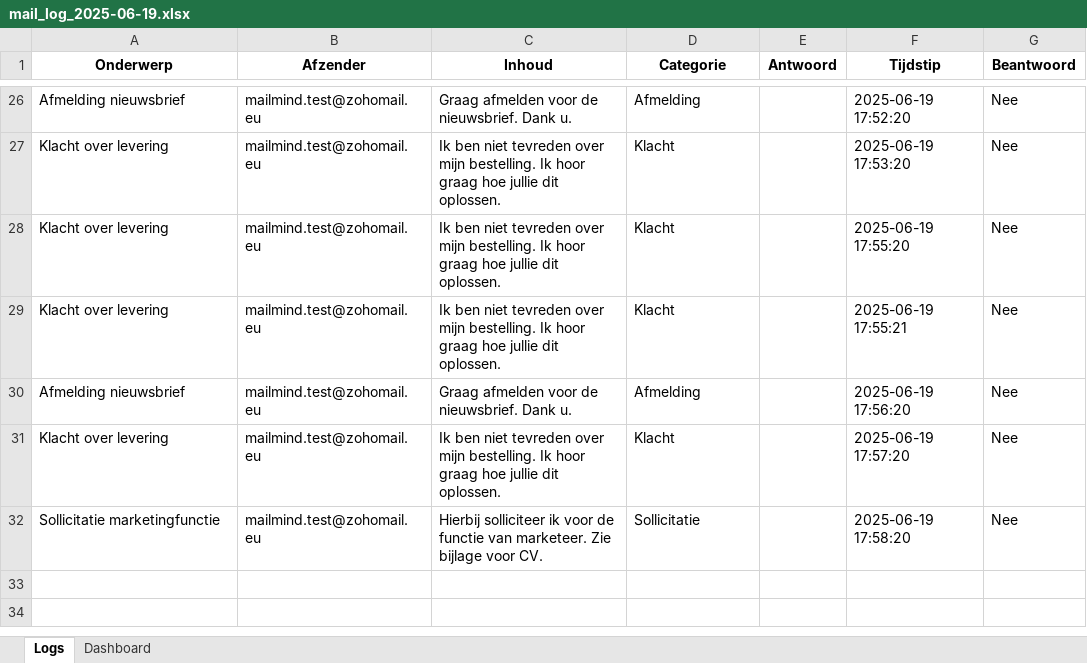
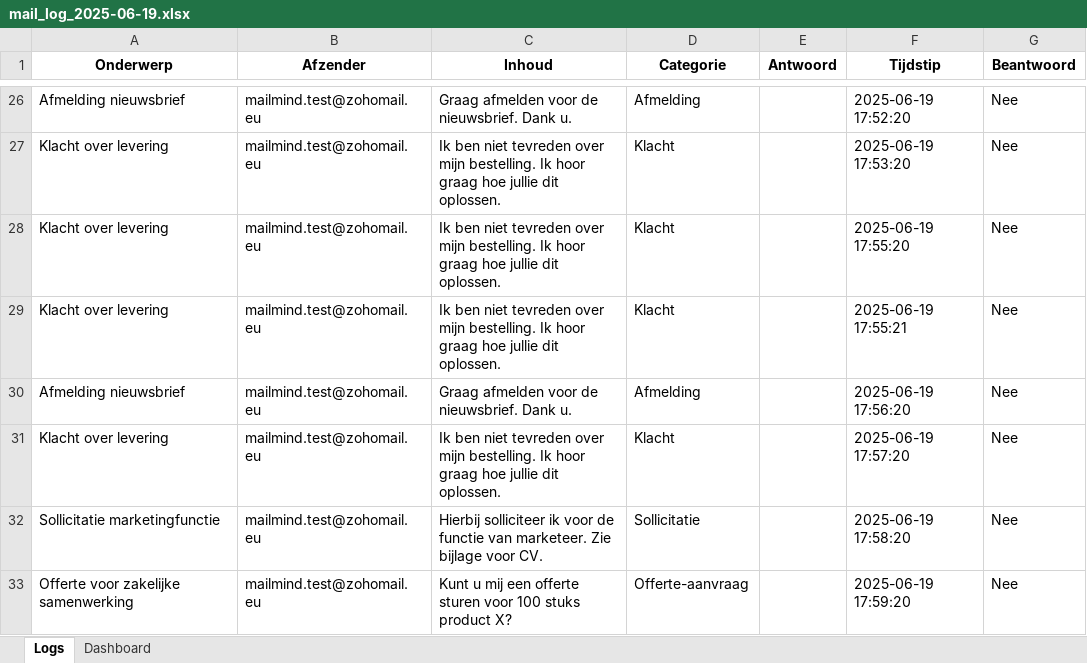
Before and after one commit to MailMind-app/streamlit-dashboard, an Excel workbook: logs/mail_log_2025-06-19.xlsx, sheet Logs, drawn as a sheet; only a part is shown, gaps mark what is left out; values as stored, in another font and other column widths than the file's, no borders; conditional formats not drawn; the diff names each change by its address in the sheet, - before the commit and + after, or states it on an @@ line.

Commit message:
Automatische test-sync: 2025-06-19 17:59:30

```diff
--- a/logs/mail_log_2025-06-19.xlsx (sheet Logs)
+++ b/logs/mail_log_2025-06-19.xlsx (sheet Logs)
+row 33: Offerte voor zakelijke samenwerking | mailmind.test@zohomail.eu | Kunt u mij een offerte sturen voor 100 stuks product X? | Offerte-aanvraag |  | 2025-06-19 17:59:20 | Nee
```
Also changed, not shown: sheet Dashboard.
